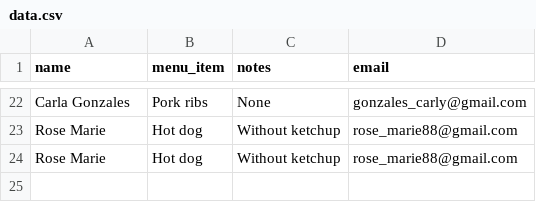
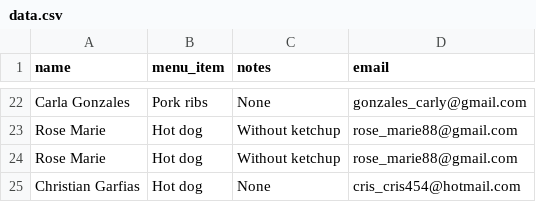
Before and after one commit to AMendez-SBSSecurity/DevSecOps-WebApp-Demo, a CSV file: static/data.csv, drawn as a sheet; only a part is shown, gaps mark what is left out; the diff names each change by its address in the sheet, - before the commit and + after, or states it on an @@ line.

Commit message:
New Register

```diff
--- a/static/data.csv
+++ b/static/data.csv
+row 25: Christian Garfias | Hot dog | None | cris_cris454@hotmail.com
```
